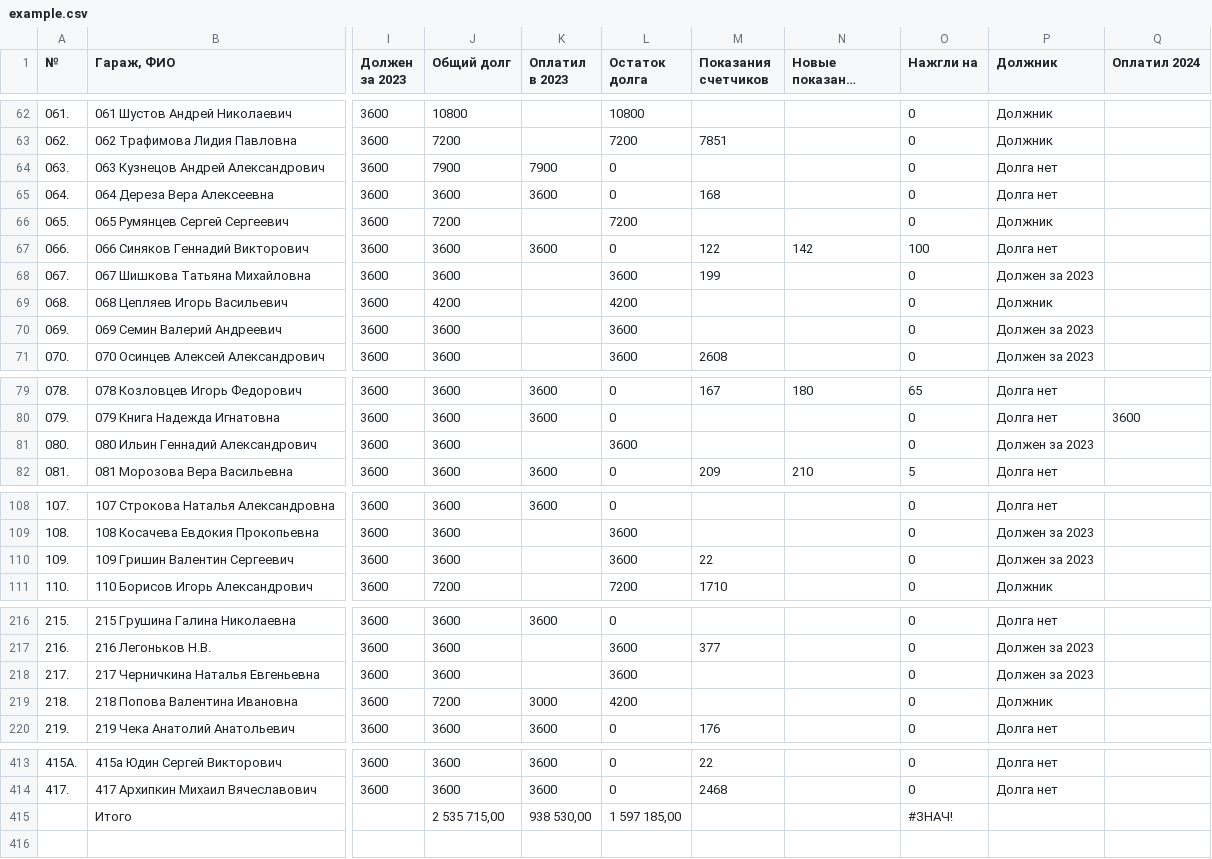
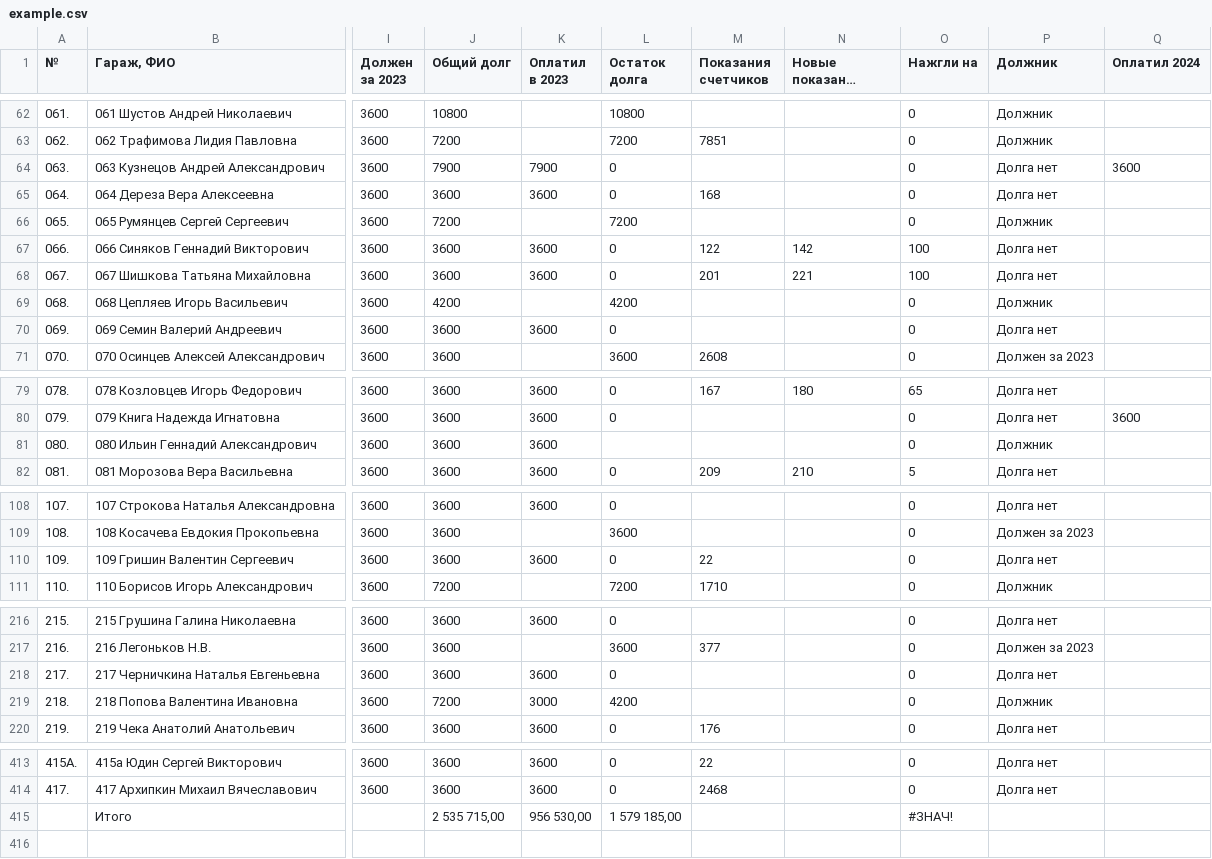
Before and after one commit to slaav1k/fakel, a CSV file: example.csv, drawn as a sheet; only a part is shown, gaps mark what is left out; long unchanged cells end in …; the diff names each change by its address in the sheet, - before the commit and + after, or states it on an @@ line.

```diff
--- a/example.csv
+++ b/example.csv
-Q64 (Оплатил 2024): (empty)
+Q64 (Оплатил 2024): 3600
-K68 (Оплатил в 2023): (empty)
+K68 (Оплатил в 2023): 3600
-L68 (Остаток долга): 3600
+L68 (Остаток долга): 0
-M68 (Показания счетчиков): 199
+M68 (Показания счетчиков): 201
-N68 (Новые показания счетчиков): (empty)
+N68 (Новые показания счетчиков): 221
-O68 (Нажгли на): 0
+O68 (Нажгли на): 100
-P68 (Должник): Должен за 2023
+P68 (Должник): Долга нет
-K70 (Оплатил в 2023): (empty)
+K70 (Оплатил в 2023): 3600
-L70 (Остаток долга): 3600
+L70 (Остаток долга): 0
-P70 (Должник): Должен за 2023
+P70 (Должник): Долга нет
-K81 (Оплатил в 2023): (empty)
+K81 (Оплатил в 2023): 3600
-L81 (Остаток долга): 3600
+L81 (Остаток долга): (empty)
-P81 (Должник): Должен за 2023
+P81 (Должник): Должник
-K110 (Оплатил в 2023): (empty)
+K110 (Оплатил в 2023): 3600
-L110 (Остаток долга): 3600
+L110 (Остаток долга): 0
-P110 (Должник): Должен за 2023
+P110 (Должник): Долга нет
-K218 (Оплатил в 2023): (empty)
+K218 (Оплатил в 2023): 3600
-L218 (Остаток долга): 3600
+L218 (Остаток долга): 0
-P218 (Должник): Должен за 2023
+P218 (Должник): Долга нет
-K415 (Оплатил в 2023): 938 530,00
+K415 (Оплатил в 2023): 956 530,00
-L415 (Остаток долга): 1 597 185,00
+L415 (Остаток долга): 1 579 185,00
```
Also changed, not shown: 1 other file.
